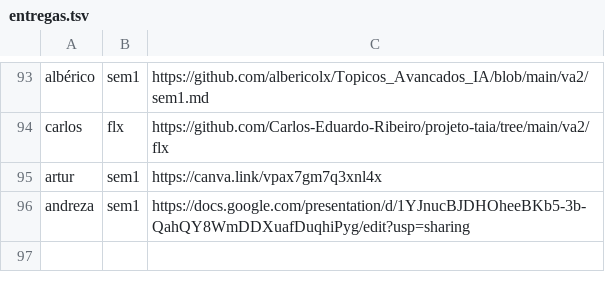
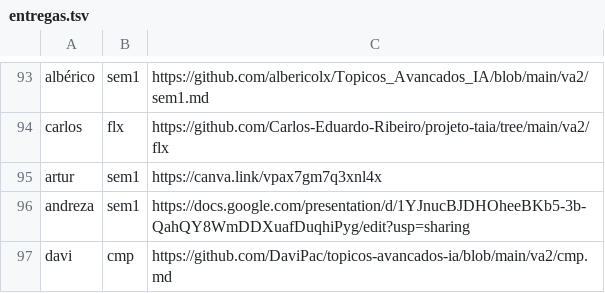
Before and after one commit to lsfcin/lsf-links, a TSV file: ai4good/entregas.tsv, drawn as a sheet; only a part is shown, gaps mark what is left out.

Commit message:
entrega: davi cmp

```diff
--- a/ai4good/entregas.tsv
+++ b/ai4good/entregas.tsv
@@ -96 +96,2 @@ artur	sem1	https://canva.link/vpax7gm7q3xnl4x
 andreza	sem1	https://docs.google.com/presentation/d/1YJnucBJDHOheeBKb5-3b-QahQY8WmDDXuafDuqhiPyg/edit?usp=sharing
+davi	cmp	https://github.com/DaviPac/topicos-avancados-ia/blob/main/va2/cmp.md
```
